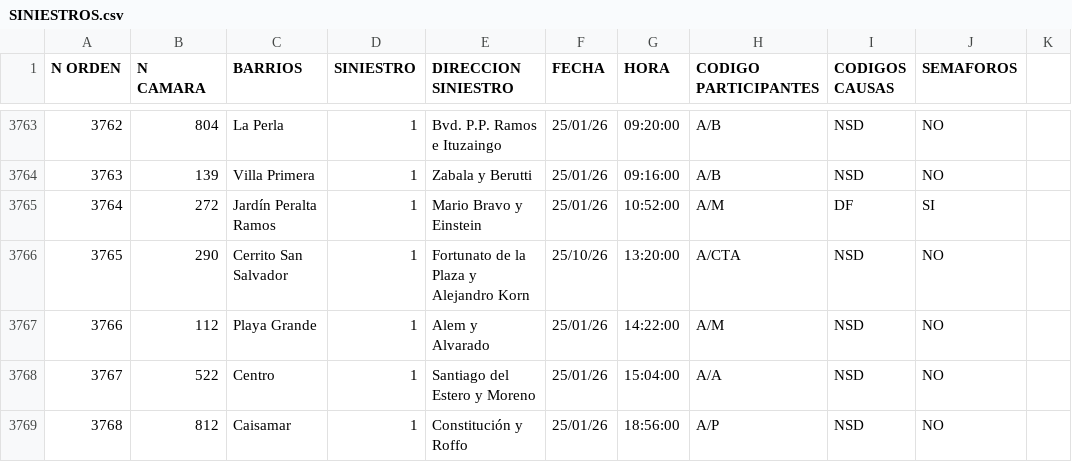
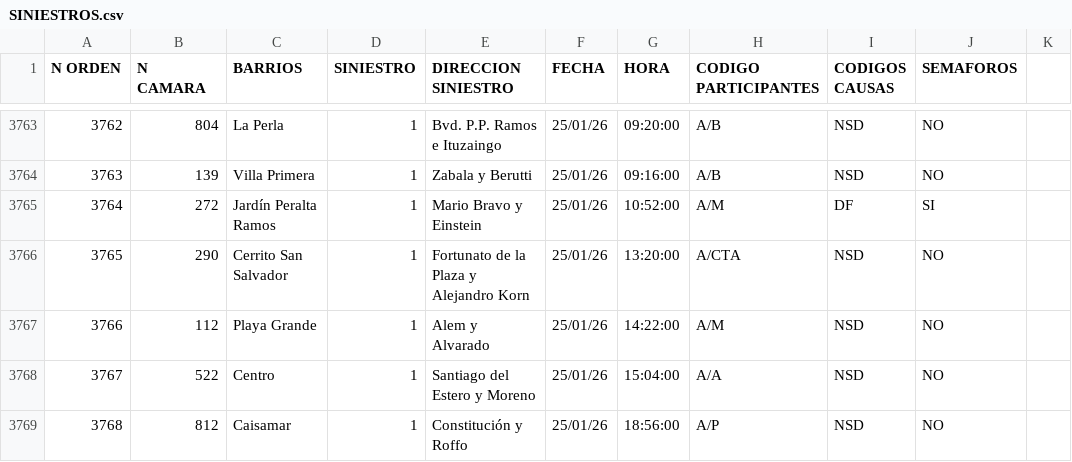
Before and after one commit to GustavoParra1/MapaTraficoFinal, a CSV file: data/SINIESTROS.csv, drawn as a sheet; only a part is shown, gaps mark what is left out; the diff names each change by its address in the sheet, - before the commit and + after, or states it on an @@ line.

```diff
--- a/data/SINIESTROS.csv
+++ b/data/SINIESTROS.csv
-F3766 (FECHA): 25/10/26
+F3766 (FECHA): 25/01/26
```
Also changed, not shown: 4 other files.
